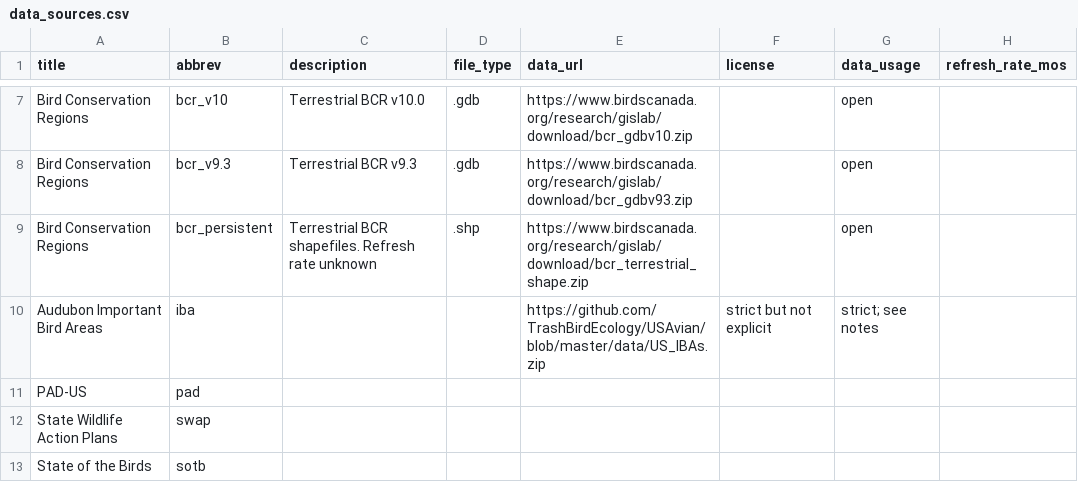
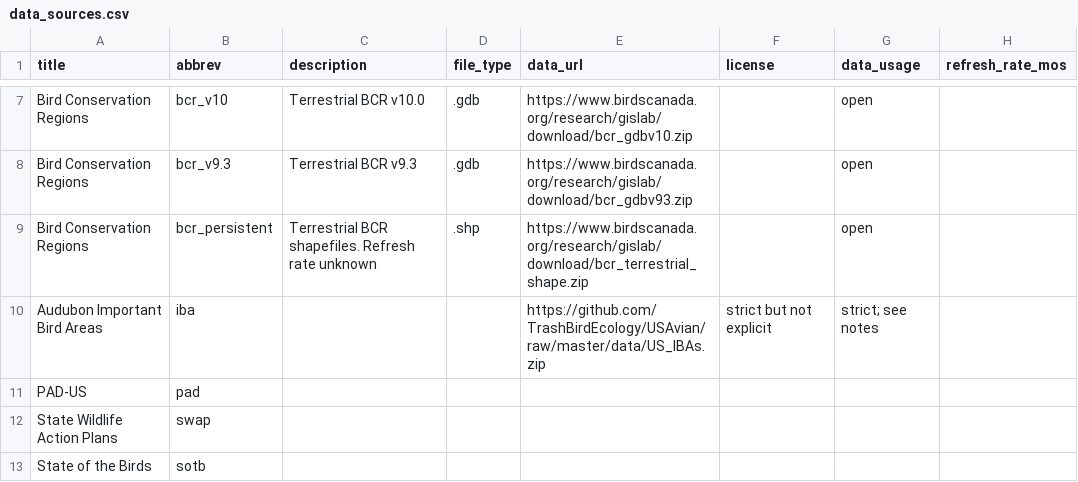
Before and after one commit to USAvian/USAvian, a CSV file: data/data_sources.csv, drawn as a sheet; only a part is shown, gaps mark what is left out; the diff names each change by its address in the sheet, - before the commit and + after, or states it on an @@ line.

Commit message:
editing functions
Added new functions (import_data) and (get_data) to unzip, import, and "classify" subdirectory files.

```diff
--- a/data/data_sources.csv
+++ b/data/data_sources.csv
-E10 (data_url): https://github.com/TrashBirdEcology/USAvian/blob/master/data/US_IBAs.zip
+E10 (data_url): https://github.com/TrashBirdEcology/USAvian/raw/master/data/US_IBAs.zip
```
Also changed, not shown: 5 other files.
